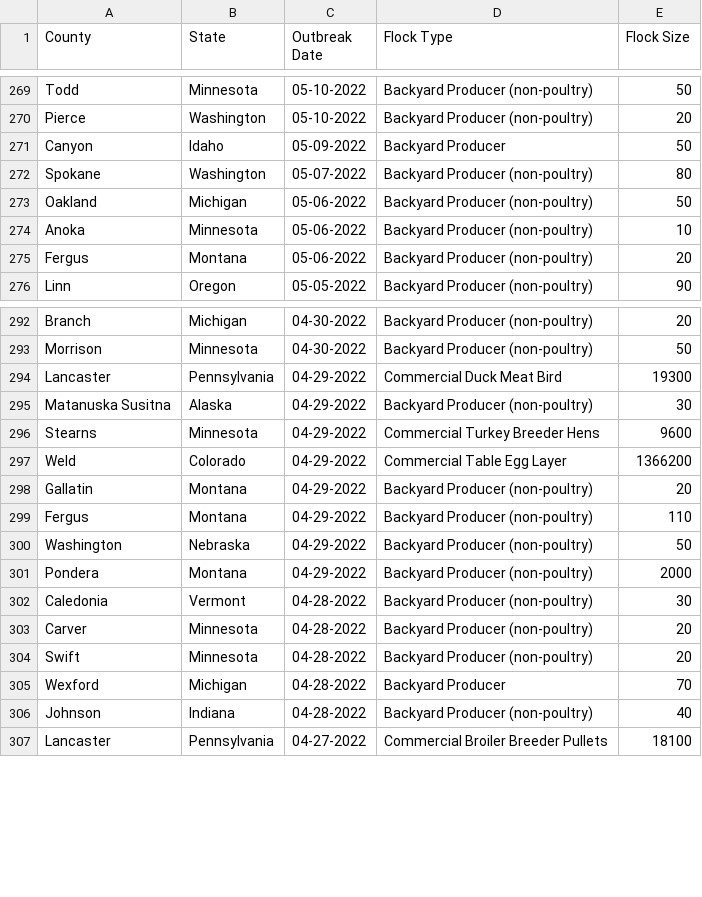
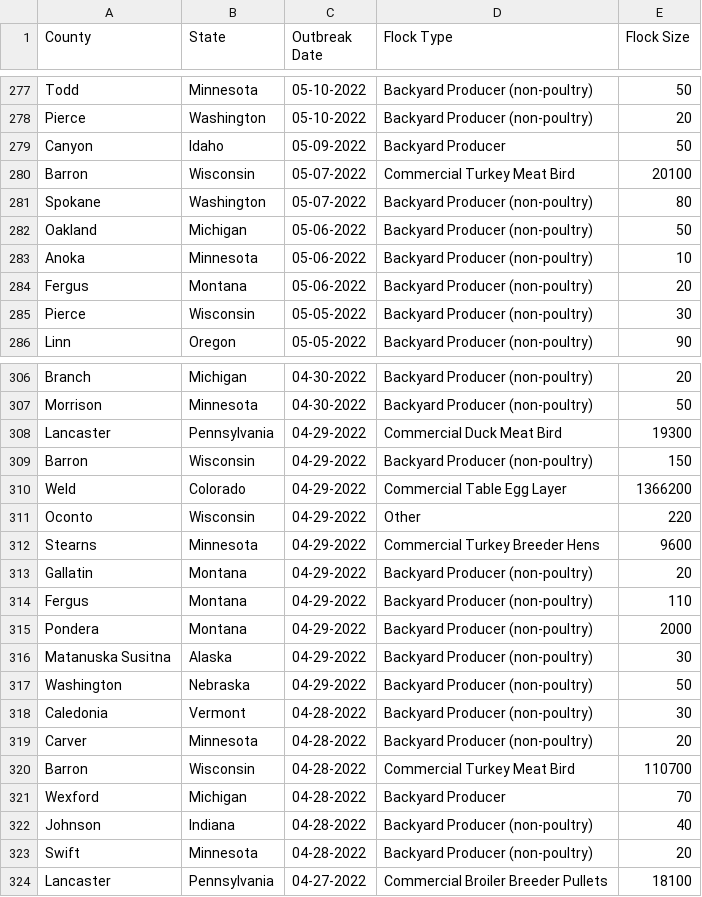
Before and after one commit to simonw/scrape-us-avian-flu, a CSV file: commercial-backyard-flocks.csv, drawn as a sheet; only a part is shown, gaps mark what is left out; the diff covers the shown part only.

```diff
--- a/commercial-backyard-flocks.csv
+++ b/commercial-backyard-flocks.csv
@@ -271,2 +279,3 @@
 "Canyon","Idaho","05-09-2022","Backyard Producer","50"
+"Barron","Wisconsin","05-07-2022","Commercial Turkey Meat Bird","20100"
 "Spokane","Washington","05-07-2022","Backyard Producer (non-poultry)","80"
@@ -275,2 +284,3 @@
 "Fergus","Montana","05-06-2022","Backyard Producer (non-poultry)","20"
+"Pierce","Wisconsin","05-05-2022","Backyard Producer (non-poultry)","30"
 "Linn","Oregon","05-05-2022","Backyard Producer (non-poultry)","90"
@@ -294,14 +308,17 @@
 "Lancaster","Pennsylvania","04-29-2022","Commercial Duck Meat Bird","19300"
-"Matanuska Susitna","Alaska","04-29-2022","Backyard Producer (non-poultry)","30"
+"Barron","Wisconsin","04-29-2022","Backyard Producer (non-poultry)","150"
+"Weld","Colorado","04-29-2022","Commercial Table Egg Layer","1366200"
+"Oconto","Wisconsin","04-29-2022","Other","220"
 "Stearns","Minnesota","04-29-2022","Commercial Turkey Breeder Hens","9600"
-"Weld","Colorado","04-29-2022","Commercial Table Egg Layer","1366200"
 "Gallatin","Montana","04-29-2022","Backyard Producer (non-poultry)","20"
 "Fergus","Montana","04-29-2022","Backyard Producer (non-poultry)","110"
+"Pondera","Montana","04-29-2022","Backyard Producer (non-poultry)","2000"
+"Matanuska Susitna","Alaska","04-29-2022","Backyard Producer (non-poultry)","30"
 "Washington","Nebraska","04-29-2022","Backyard Producer (non-poultry)","50"
-"Pondera","Montana","04-29-2022","Backyard Producer (non-poultry)","2000"
 "Caledonia","Vermont","04-28-2022","Backyard Producer (non-poultry)","30"
 "Carver","Minnesota","04-28-2022","Backyard Producer (non-poultry)","20"
-"Swift","Minnesota","04-28-2022","Backyard Producer (non-poultry)","20"
+"Barron","Wisconsin","04-28-2022","Commercial Turkey Meat Bird","110700"
 "Wexford","Michigan","04-28-2022","Backyard Producer","70"
 "Johnson","Indiana","04-28-2022","Backyard Producer (non-poultry)","40"
+"Swift","Minnesota","04-28-2022","Backyard Producer (non-poultry)","20"
 "Lancaster","Pennsylvania","04-27-2022","Commercial Broiler Breeder Pullets","18100"
```
Also changed, not shown: 21 added rows, 2 removed rows, 14 moved rows and 4 edited cells elsewhere in this file, hpai-wild-birds.csv.
